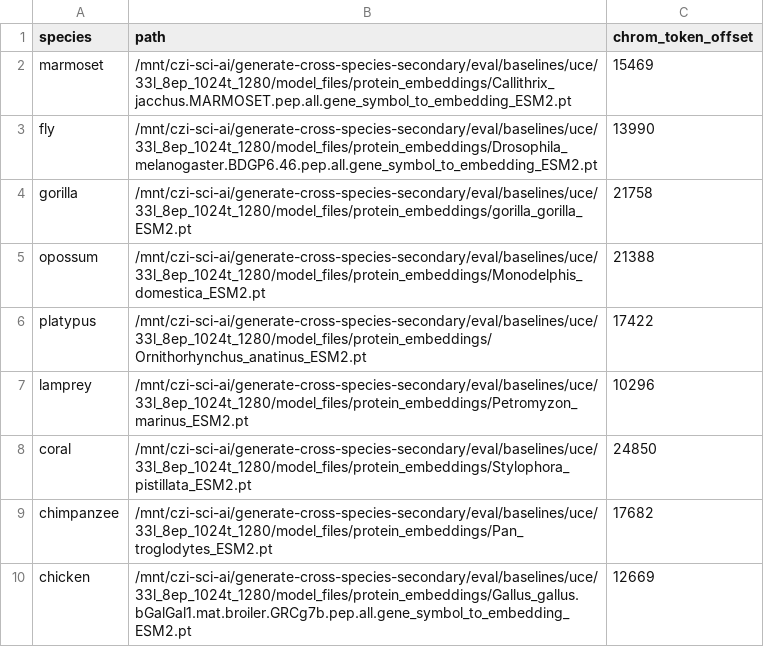
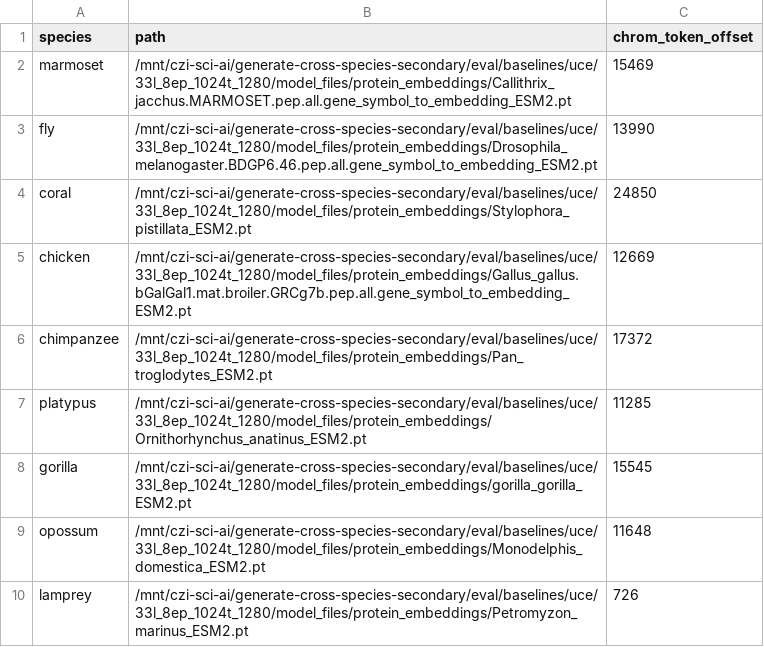
Before and after one commit to giovp/UCE, a CSV file: model_files/new_species_protein_embeddings.csv, drawn as a sheet.

Commit message:
updated new species csv

```diff
--- a/model_files/new_species_protein_embeddings.csv
+++ b/model_files/new_species_protein_embeddings.csv
@@ -3,8 +3,8 @@ marmoset,/mnt/czi-sci-ai/generate-cross-species-secondary/eval/baselines/uce/33l
 fly,/mnt/czi-sci-ai/generate-cross-species-secondary/eval/baselines/uce/33l_8ep_1024t_1280/model_files/protein_embeddings/Drosophila_melanogaster.BDGP6.46.pep.all.gene_symbol_to_embedding_ESM2.pt,13990
-gorilla,/mnt/czi-sci-ai/generate-cross-species-secondary/eval/baselines/uce/33l_8ep_1024t_1280/model_files/protein_embeddings/gorilla_gorilla_ESM2.pt,21758
-opossum,/mnt/czi-sci-ai/generate-cross-species-secondary/eval/baselines/uce/33l_8ep_1024t_1280/model_files/protein_embeddings/Monodelphis_domestica_ESM2.pt,21388
-platypus,/mnt/czi-sci-ai/generate-cross-species-secondary/eval/baselines/uce/33l_8ep_1024t_1280/model_files/protein_embeddings/Ornithorhynchus_anatinus_ESM2.pt,17422
-lamprey,/mnt/czi-sci-ai/generate-cross-species-secondary/eval/baselines/uce/33l_8ep_1024t_1280/model_files/protein_embeddings/Petromyzon_marinus_ESM2.pt,10296
 coral,/mnt/czi-sci-ai/generate-cross-species-secondary/eval/baselines/uce/33l_8ep_1024t_1280/model_files/protein_embeddings/Stylophora_pistillata_ESM2.pt,24850
-chimpanzee,/mnt/czi-sci-ai/generate-cross-species-secondary/eval/baselines/uce/33l_8ep_1024t_1280/model_files/protein_embeddings/Pan_troglodytes_ESM2.pt,17682
 chicken,/mnt/czi-sci-ai/generate-cross-species-secondary/eval/baselines/uce/33l_8ep_1024t_1280/model_files/protein_embeddings/Gallus_gallus.bGalGal1.mat.broiler.GRCg7b.pep.all.gene_symbol_to_embedding_ESM2.pt,12669
+chimpanzee,/mnt/czi-sci-ai/generate-cross-species-secondary/eval/baselines/uce/33l_8ep_1024t_1280/model_files/protein_embeddings/Pan_troglodytes_ESM2.pt,17372
+platypus,/mnt/czi-sci-ai/generate-cross-species-secondary/eval/baselines/uce/33l_8ep_1024t_1280/model_files/protein_embeddings/Ornithorhynchus_anatinus_ESM2.pt,11285
+gorilla,/mnt/czi-sci-ai/generate-cross-species-secondary/eval/baselines/uce/33l_8ep_1024t_1280/model_files/protein_embeddings/gorilla_gorilla_ESM2.pt,15545
+opossum,/mnt/czi-sci-ai/generate-cross-species-secondary/eval/baselines/uce/33l_8ep_1024t_1280/model_files/protein_embeddings/Monodelphis_domestica_ESM2.pt,11648
+lamprey,/mnt/czi-sci-ai/generate-cross-species-secondary/eval/baselines/uce/33l_8ep_1024t_1280/model_files/protein_embeddings/Petromyzon_marinus_ESM2.pt,726
```
